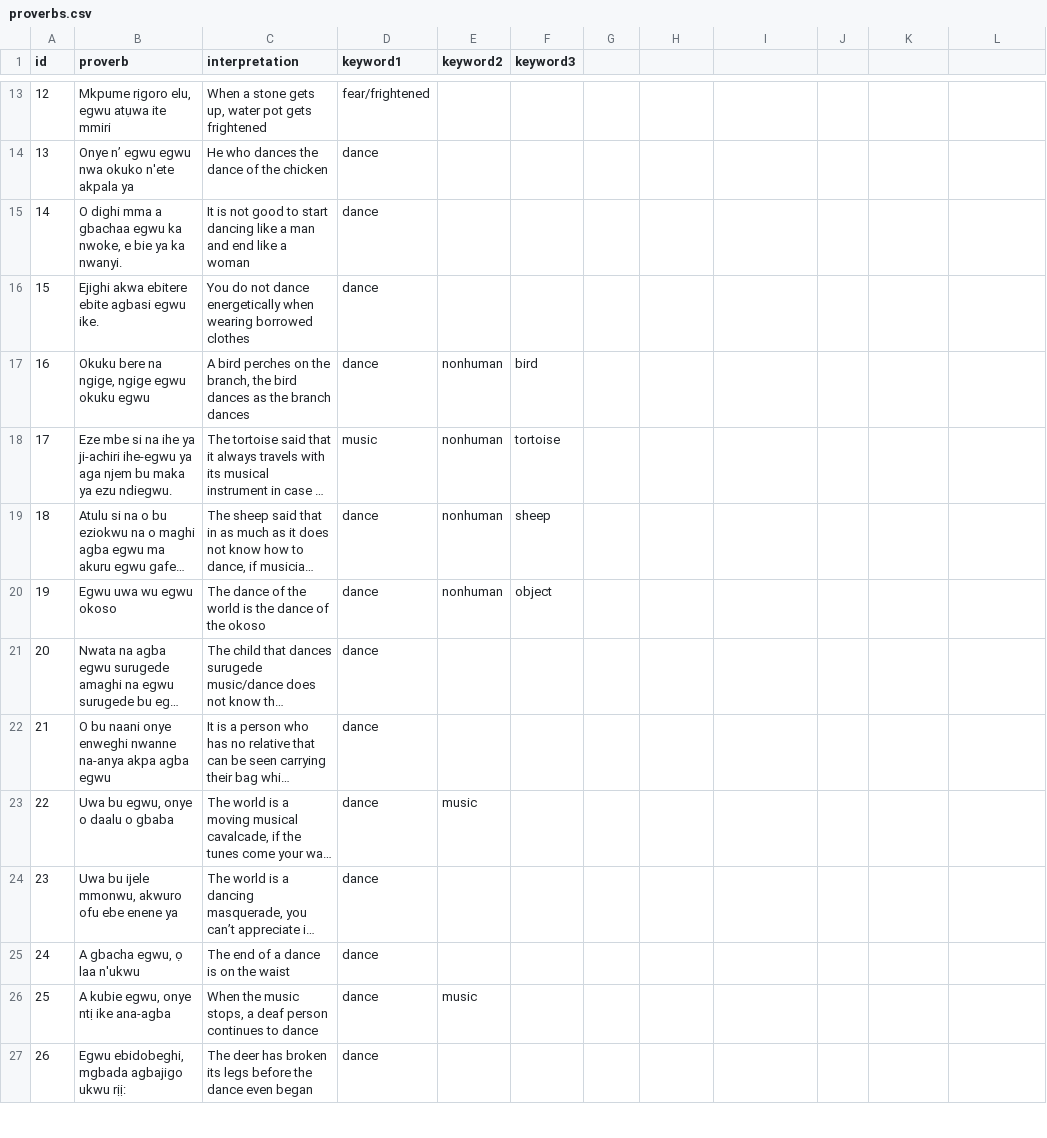
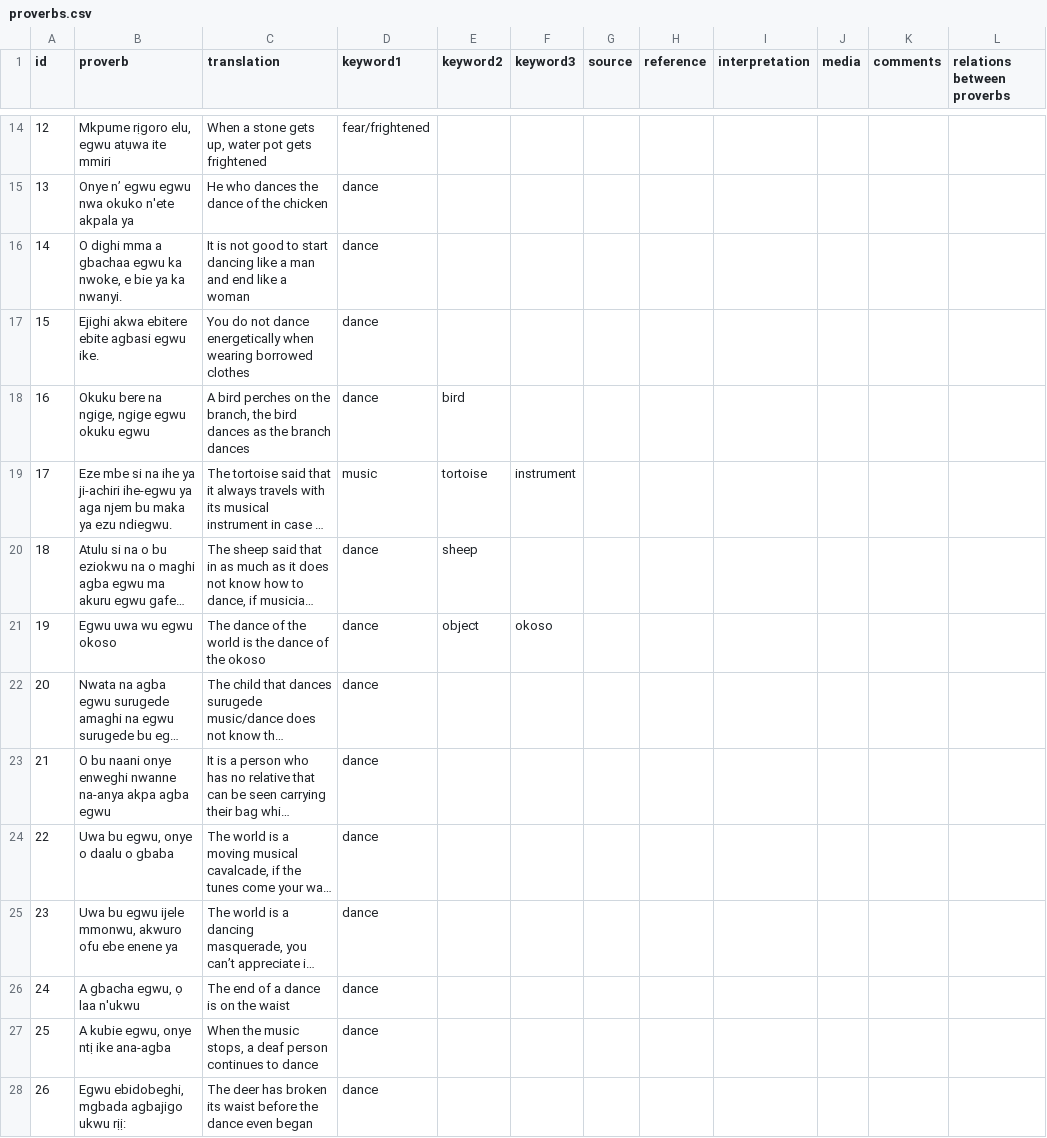
Before and after one commit to danxxxu/decoding-egwu, a CSV file: public/data/proverbs.csv, drawn as a sheet; only a part is shown, gaps mark what is left out; long unchanged cells end in …; addresses are those after the commit; the diff covers the shown part only; the diff names each change by its address in the sheet, - before the commit and + after, or states it on an @@ line.

```diff
--- a/public/data/proverbs.csv
+++ b/public/data/proverbs.csv
-C1: interpretation
+C1: translation
-G1: (empty)
+G1: source
-H1: (empty)
+H1: reference
-I1: (empty)
+I1: interpretation
-J1: (empty)
+J1: media
-K1: (empty)
+K1: comments
-L1: (empty)
+L1: relations between proverbs
-E18 (keyword2): nonhuman
+E18 (keyword2): bird
-F18 (keyword3): bird
+F18 (keyword3): (empty)
-E19 (keyword2): nonhuman
+E19 (keyword2): tortoise
-F19 (keyword3): tortoise
+F19 (keyword3): instrument
-E20 (keyword2): nonhuman
+E20 (keyword2): sheep
-F20 (keyword3): sheep
+F20 (keyword3): (empty)
-E21 (keyword2): nonhuman
+E21 (keyword2): object
-F21 (keyword3): object
+F21 (keyword3): okoso
-E24 (keyword2): music
+E24 (keyword2): (empty)
-B25 (proverb): Uwa bu ijele mmonwu,…
+B25 (proverb): Uwa bu egwu ijele mmonwu,…
-E27 (keyword2): music
+E27 (keyword2): (empty)
-C28 (translation): …broken its legs before the…
+C28 (translation): …broken its waist before the…
```
Also changed, not shown: 1 added row and 43 edited cells elsewhere in this file, 1 other file.
